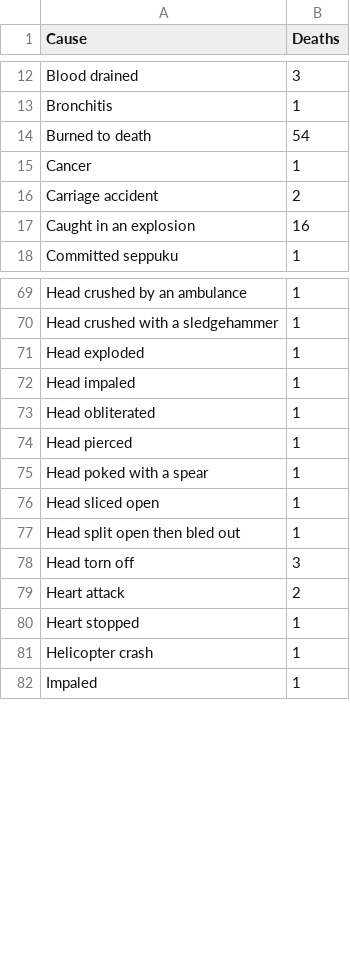
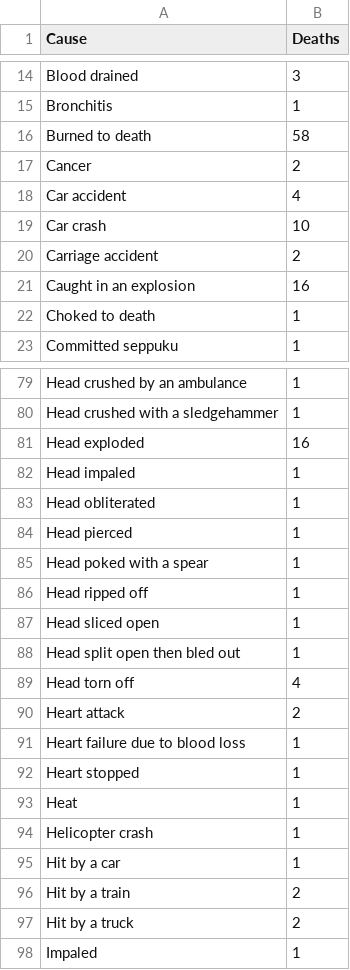
Before and after one commit to PurpleShad0w/ListsOfDeaths, a CSV file: counts/causes.csv, drawn as a sheet; only a part is shown, gaps mark what is left out; the diff covers the shown part only.

```diff
--- a/counts/causes.csv
+++ b/counts/causes.csv
@@ -13,6 +15,9 @@ Blood drained,3
 Bronchitis,1
-Burned to death,54
-Cancer,1
+Burned to death,58
+Cancer,2
+Car accident,4
+Car crash,10
 Carriage accident,2
 Caught in an explosion,16
+Choked to death,1
 Committed seppuku,1
@@ -70,3 +80,3 @@ Head crushed by an ambulance,1
 Head crushed with a sledgehammer,1
-Head exploded,1
+Head exploded,16
 Head impaled,1
@@ -75,8 +85,14 @@ Head pierced,1
 Head poked with a spear,1
+Head ripped off,1
 Head sliced open,1
 Head split open then bled out,1
-Head torn off,3
+Head torn off,4
 Heart attack,2
+Heart failure due to blood loss,1
 Heart stopped,1
+Heat,1
 Helicopter crash,1
+Hit by a car,1
+Hit by a train,2
+Hit by a truck,2
 Impaled,1
```
Also changed, not shown: 13 added rows and 20 edited cells elsewhere in this file, counts/attack_on_titan_top_killers.csv, counts/deadman_wonderland_top_killers.csv, 14 other files.
